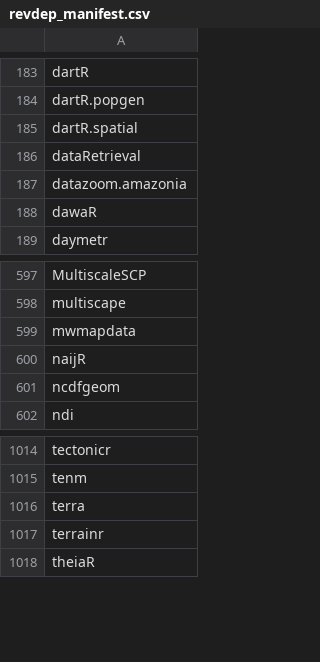
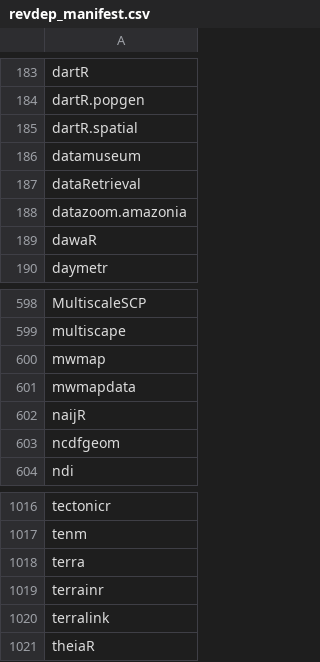
Before and after one commit to mdsumner/gdalcheck, a CSV file: config/revdep_manifest.csv, drawn as a sheet; only a part is shown, gaps mark what is left out.

```diff
--- a/config/revdep_manifest.csv
+++ b/config/revdep_manifest.csv
@@ -185,2 +185,3 @@
 "dartR.spatial"
+"datamuseum"
 "dataRetrieval"
@@ -598,2 +599,3 @@
 "multiscape"
+"mwmap"
 "mwmapdata"
@@ -1017,2 +1019,3 @@
 "terrainr"
+"terralink"
 "theiaR"
```
Also changed, not shown: 1 other file.
